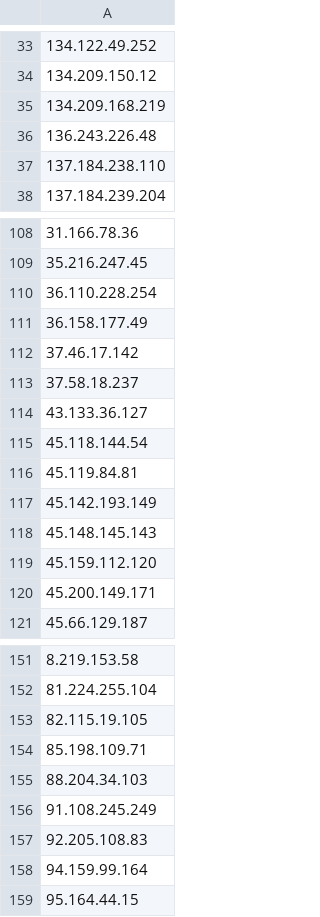
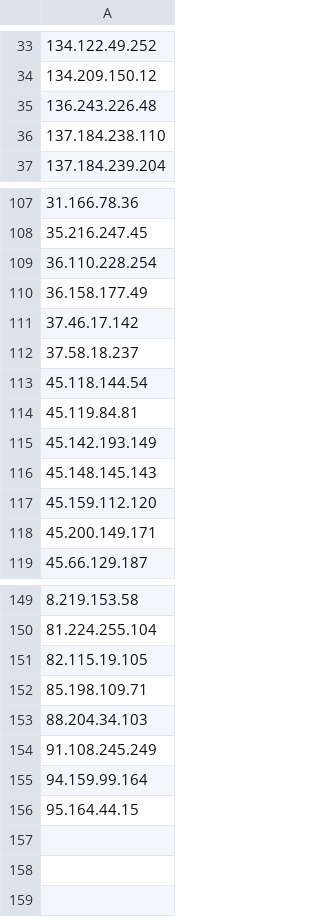
Before and after one commit to UICSplunk/BlockLists, a CSV file: Port22_Block_list.csv, drawn as a sheet; only a part is shown, gaps mark what is left out.

```diff
--- a/Port22_Block_list.csv
+++ b/Port22_Block_list.csv
@@ -34,3 +34,2 @@
 134.209.150.12
-134.209.168.219
 136.243.226.48
@@ -113,3 +112,2 @@
 37.58.18.237
-43.133.36.127
 45.118.144.54
@@ -156,3 +154,2 @@
 91.108.245.249
-92.205.108.83
 94.159.99.164
```
Also changed, not shown: ICMP_Block_list.csv.
